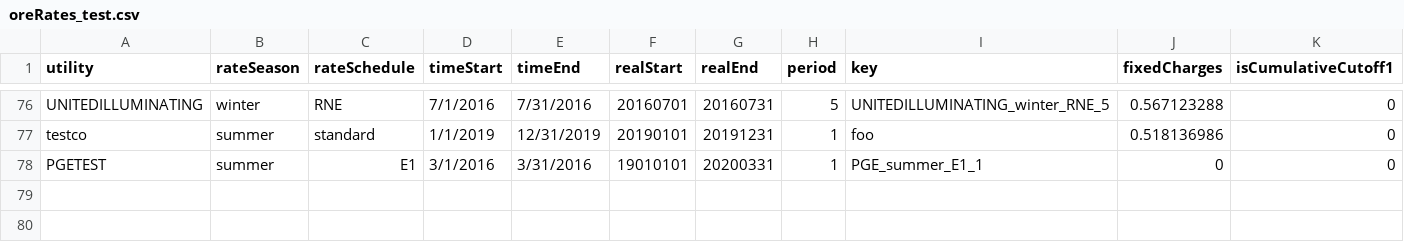
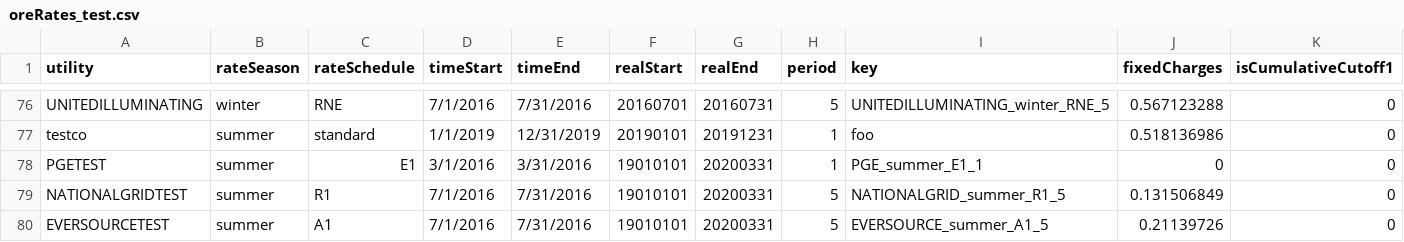
Before and after one commit to FredTaylorH/billCalculator, a CSV file: oreRates_test.csv, drawn as a sheet; only a part is shown, gaps mark what is left out; rows hold the shown columns only; the diff names each change by its address in the sheet, - before the commit and + after, or states it on an @@ line.

```diff
--- a/oreRates_test.csv
+++ b/oreRates_test.csv
+row 79: NATIONALGRIDTEST | summer | R1 | 7/1/2016 | 7/31/2016 | 19010101 | 20200331 | 5 | NATIONALGRID_summer_R1_5 | 0.131506849 | 0
+row 80: EVERSOURCETEST | summer | A1 | 7/1/2016 | 7/31/2016 | 19010101 | 20200331 | 5 | EVERSOURCE_summer_A1_5 | 0.21139726 | 0
```
Also changed, not shown: oreBills_test.csv, oreCustomerInfo_test.csv, 3 other files.
